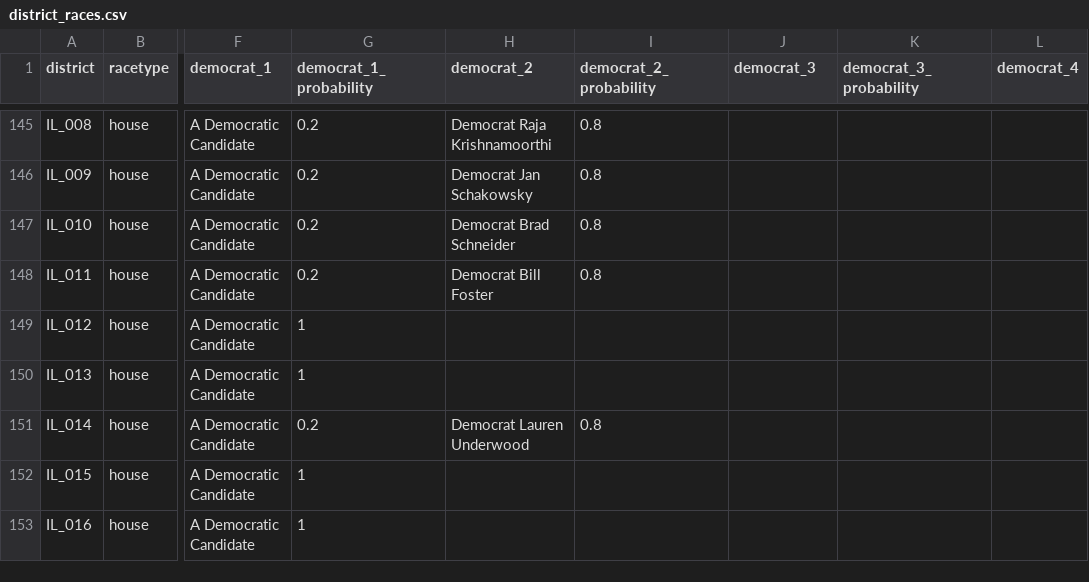
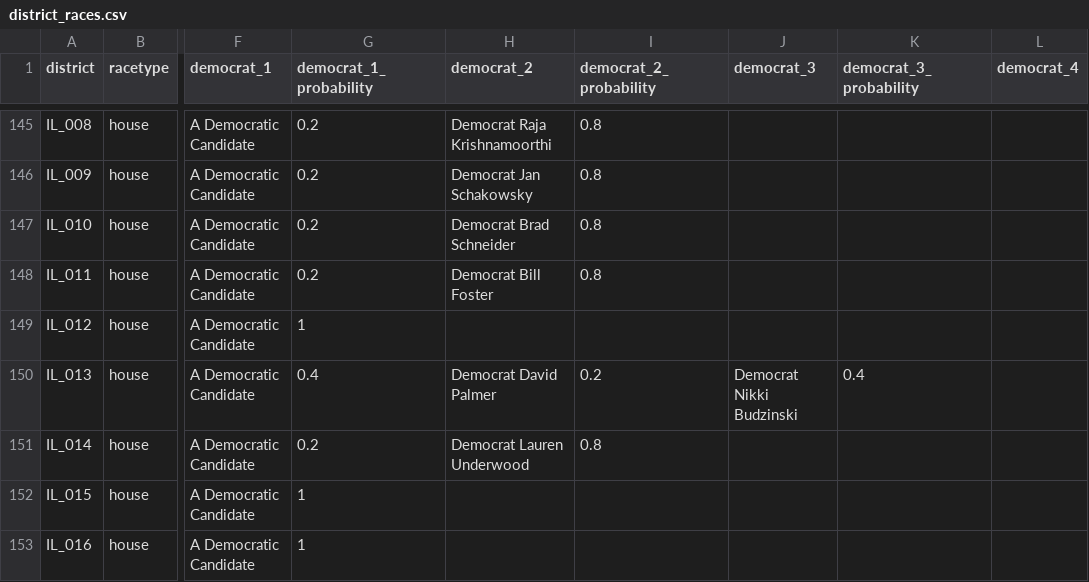
Before and after one commit to carnival-farmer/data, a CSV file: district_races.csv, drawn as a sheet; only a part is shown, gaps mark what is left out; the diff covers the shown part only; the diff names each change by its address in the sheet, - before the commit and + after, or states it on an @@ line.

Commit message:
Updating data

```diff
--- a/district_races.csv
+++ b/district_races.csv
-G150 (democrat_1_probability): 1
+G150 (democrat_1_probability): 0.4
-H150 (democrat_2): (empty)
+H150 (democrat_2): Democrat David Palmer
-I150 (democrat_2_probability): (empty)
+I150 (democrat_2_probability): 0.2
-J150 (democrat_3): (empty)
+J150 (democrat_3): Democrat Nikki Budzinski
-K150 (democrat_3_probability): (empty)
+K150 (democrat_3_probability): 0.4
```
Also changed, not shown: 56 edited cells elsewhere in this file, state_races.csv.
